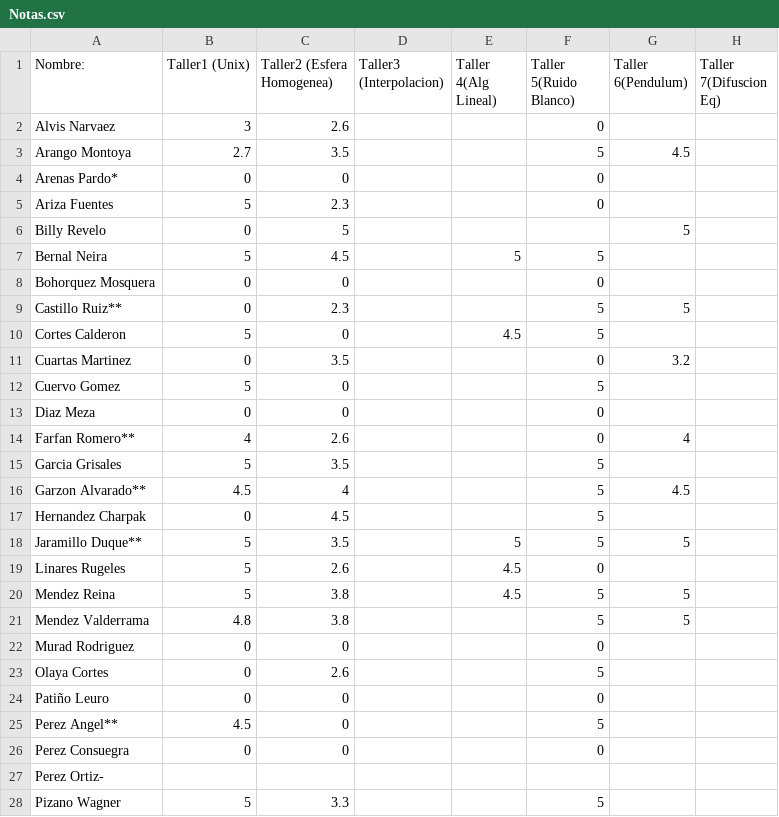
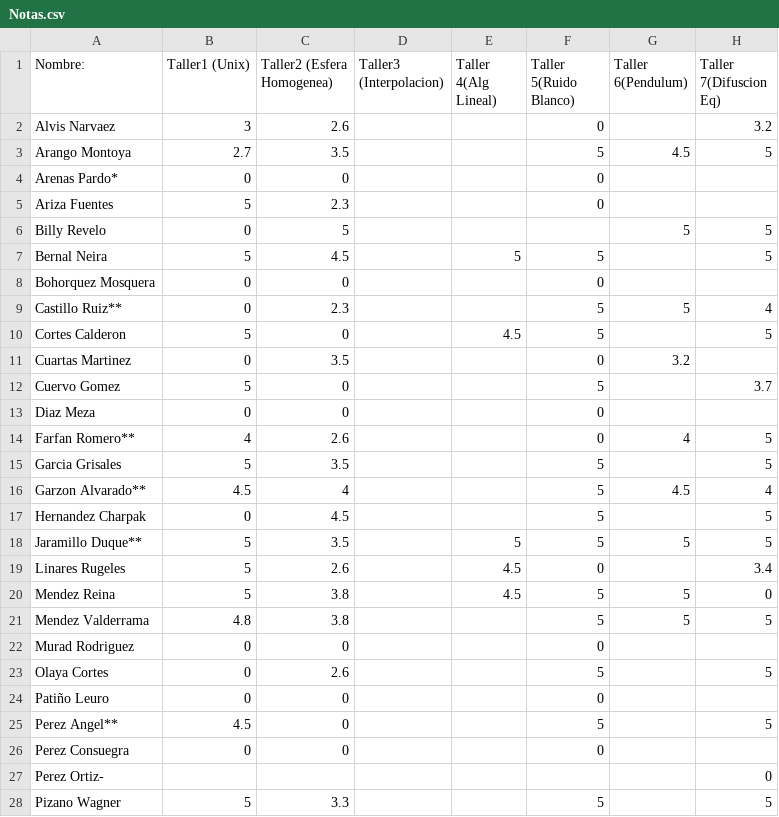
Before and after one commit to ComputoCienciasUniandes/MetodosComputacionalesLaboratorio, a CSV file: 2014-2/Notas/Notas.csv, drawn as a sheet; only a part is shown; the diff covers the shown part only.

Commit message:
Notas

```diff
--- a/2014-2/Notas/Notas.csv
+++ b/2014-2/Notas/Notas.csv
@@ -1,3 +1,3 @@
 Nombre:,           Taller1 (Unix), Taller2 (Esfera Homogenea) , Taller3 (Interpolacion), Taller 4(Alg Lineal), Taller 5(Ruido Blanco), Taller 6(Pendulum), Taller 7(Difuscion Eq),
-Alvis Narvaez,3 , 2.6 , , ,0 , , ,
-Arango Montoya,2.7 , 3.5, , ,5 ,4.5 , ,
+Alvis Narvaez,3,2.6, , ,0, ,3.2,
+Arango Montoya,2.7,3.5, , ,5,4.5,5,
@@ -6,2 +6,2 @@ Ariza Fuentes, 5, 2.3, , ,0 , , ,
-Billy Revelo, 0, 5, , , , 5, ,
-Bernal Neira,  5, 4.5, , 5, 5, , ,
+Billy Revelo,0,5, , , ,5,5,
+Bernal Neira,5,4.5, ,5,5, ,5,
@@ -9,2 +9,2 @@ Bohorquez Mosquera, 0,0 , , ,0 , , ,
-Castillo Ruiz**,  0, 2.3, , ,5 , 5, ,
-Cortes Calderon, 5, 0, , 4.5, 5, , ,
+Castillo Ruiz**,0,2.3, , ,5,5,4,
+Cortes Calderon,5,0, ,4.5,5, ,5,
@@ -12 +12 @@ Cuartas Martinez, 0, 3.5, , ,0 ,3.2 , ,
-Cuervo Gomez, 5, 0, , , 5, , ,
+Cuervo Gomez,5,0, , ,5, ,3.7,
@@ -14,8 +14,8 @@ Diaz Meza, 0, 0, , , 0, , ,
-Farfan Romero**,4, 2.6, , ,0 , 4, ,
-Garcia Grisales,5  , 3.5, , ,5 , , ,
-Garzon Alvarado**,4.5  , 4, , ,5 , 4.5, ,
-Hernandez Charpak,  0, 4.5, , , 5, , ,
-Jaramillo Duque**,5  , 3.5 , , 5,5 ,5 , ,
-Linares Rugeles,  5, 2.6, , 4.5,0 , , ,
-Mendez Reina,  5, 3.8, , 4.5,5 ,5 , ,
-Mendez Valderrama, 4.8, 3.8, , ,5 ,5 , ,
+Farfan Romero**,4,2.6, , ,0,4,5,
+Garcia Grisales,5,3.5, , ,5, ,5,
+Garzon Alvarado**,4.5,4, , ,5,4.5,4,
+Hernandez Charpak,0,4.5, , ,5, ,5,
+Jaramillo Duque**,5,3.5, ,5,5,5,5,
+Linares Rugeles,5,2.6, ,4.5,0, ,3.4,
+Mendez Reina,5,3.8, ,4.5,5,5,0,
+Mendez Valderrama,4.8,3.8, , ,5,5,5,
@@ -23 +23 @@ Murad Rodriguez,  0, 0, , ,0 , , ,
-Olaya Cortes, 0, 2.6, , ,5 , , ,
+Olaya Cortes,0,2.6, , ,5, ,5,
@@ -25 +25 @@ Patiño Leuro, 0 , 0, , ,0 , , ,
-Perez Angel**, 4.5,0 , , ,5 , , ,
+Perez Angel**,4.5,0, , ,5, ,5,
@@ -27,2 +27,2 @@ Perez Consuegra,  0,0 , , , 0, , ,
-Perez Ortiz-,  , , , , , , ,
-Pizano Wagner, 5, 3.3, , ,5 , , ,
+Perez Ortiz-,  , , , , , ,0,
+Pizano Wagner,5,3.3, , ,5, ,5,
```
Also changed, not shown: 10 edited cells elsewhere in this file.
